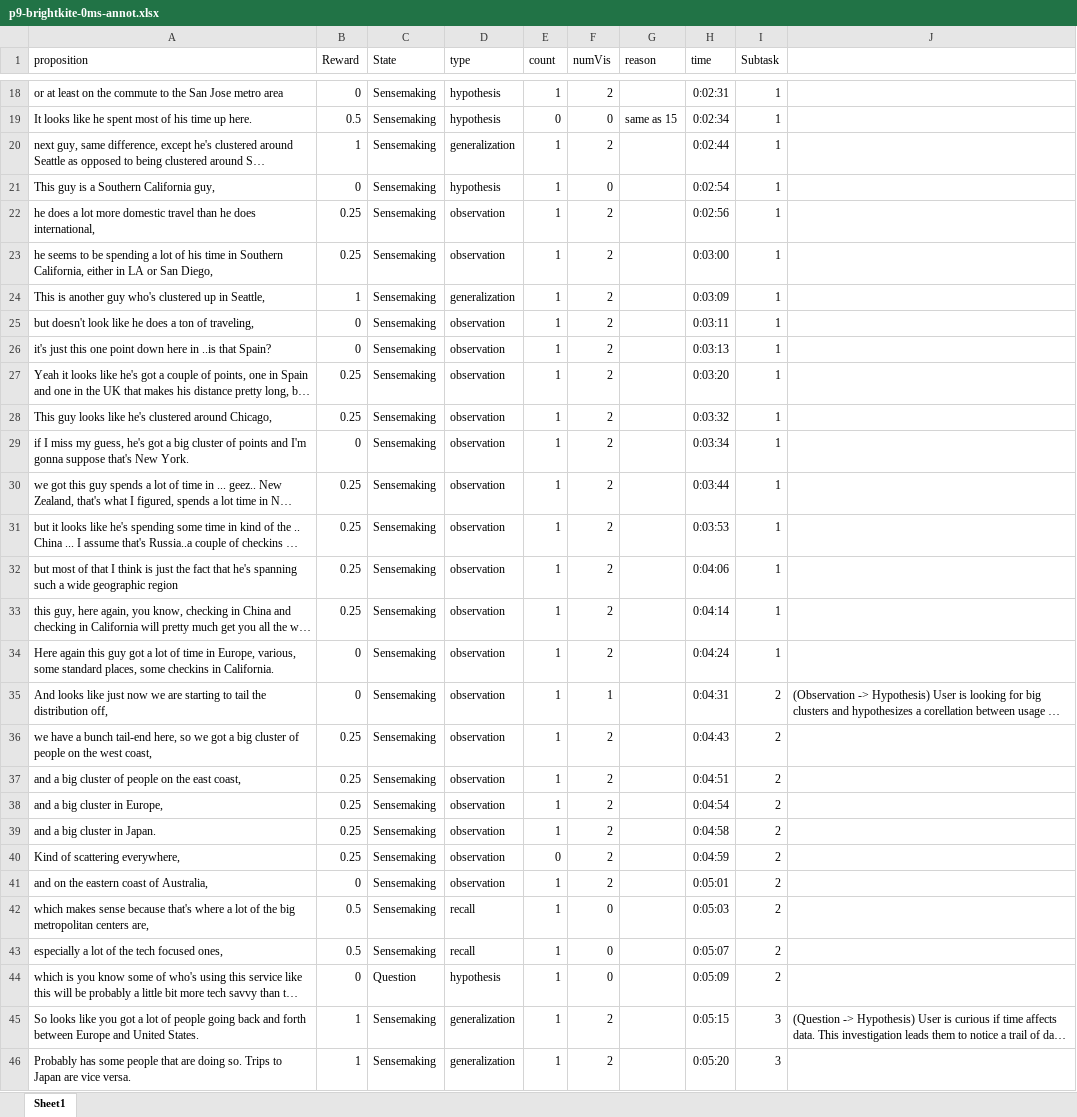
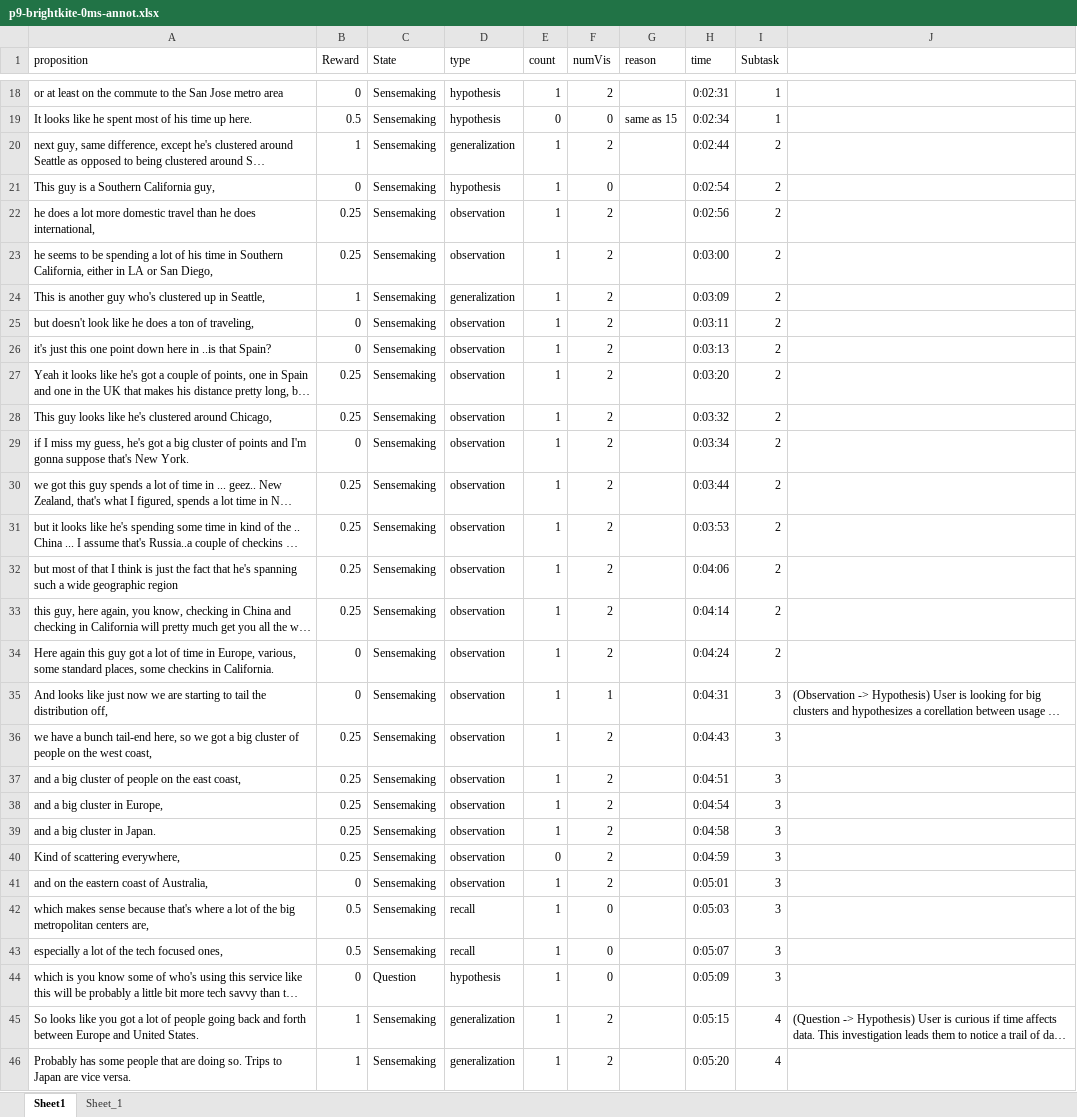
Before and after one commit to sanadcsedu/imMens-Interactions, an Excel workbook: Brightkite_neew/p9-brightkite-0ms-annot.xlsx, sheet Sheet1, drawn as a sheet; only a part is shown, gaps mark what is left out; long unchanged cells end in …; values as stored, in another font and other column widths than the file's, no borders; the diff covers the shown part only; the diff names each change by its address in the sheet, - before the commit and + after, or states it on an @@ line.

Commit message:
Stationarity test with two similar subtasks: changes made inside stationarity_test/stationarity test with subtask_1

```diff
--- a/Brightkite_neew/p9-brightkite-0ms-annot.xlsx (sheet Sheet1)
+++ b/Brightkite_neew/p9-brightkite-0ms-annot.xlsx (sheet Sheet1)
+sheet tab: Sheet_1
-I20:I34 (Subtask): 1
+I20:I34 (Subtask): 2
-I35:I44 (Subtask): 2
+I35:I44 (Subtask): 3
-I45:I46 (Subtask): 3
+I45:I46 (Subtask): 4
```
Also changed, not shown: 97 edited cells elsewhere in this sheet, Brightkite_neew/p12-brightkite-0ms-annot.xlsx, Brightkite_neew/p13-brightkite-0ms-annot.xlsx, 34 other files.
